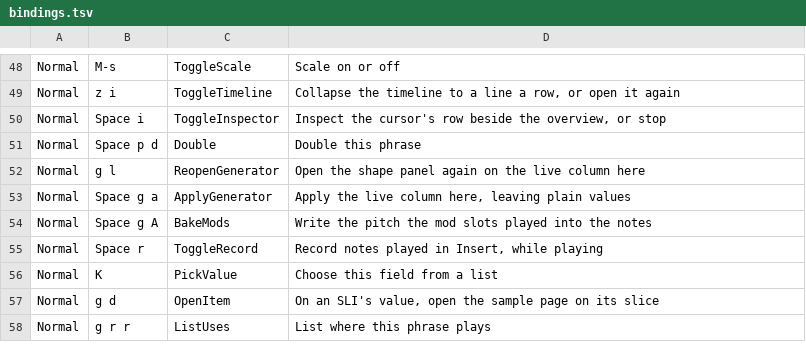
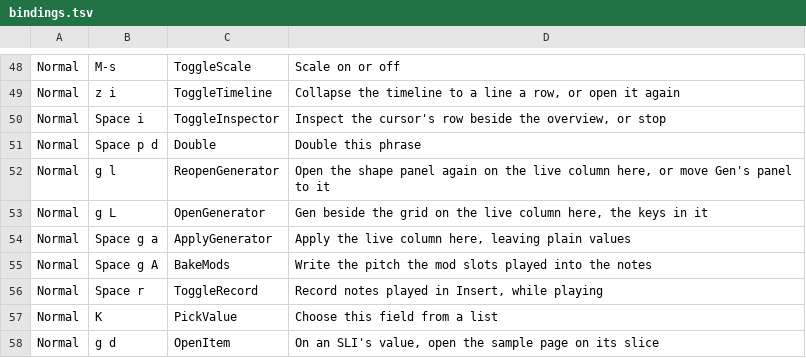
Before and after one commit to gabrielgellner/vimtracker, a TSV file: crates/vt-tui/src/input/bindings.tsv, drawn as a sheet; only a part is shown, gaps mark what is left out; the shorter side is filled out with more unchanged rows.

Commit message:
feat(phrase): S, gl and gL with Gen's panel beside the grid (decision 469)
With Gen's panel open, S draws its box at the panel's top left (col 68,
row 2 at 163x42) rather than over the grid, its bars staying beside the
column in the grid. L in it lands in the new generator's device with the
keys in the panel; Enter and Esc leave them in the grid. gl from the grid
moves the panel to the live column's device instead of opening the shape
panel, and gL opens the side form on that device with the keys in it.

Closes #1114

```diff
--- a/crates/vt-tui/src/input/bindings.tsv
+++ b/crates/vt-tui/src/input/bindings.tsv
@@ -51,3 +51,4 @@ Normal	Space i	ToggleInspector	Inspect the cursor's row beside the overview, or
 Normal	Space p d	Double	Double this phrase
-Normal	g l	ReopenGenerator	Open the shape panel again on the live column here
+Normal	g l	ReopenGenerator	Open the shape panel again on the live column here, or move Gen's panel to it
+Normal	g L	OpenGenerator	Gen beside the grid on the live column here, the keys in it
 Normal	Space g a	ApplyGenerator	Apply the live column here, leaving plain values
```
Also changed, not shown: 15 other files.
